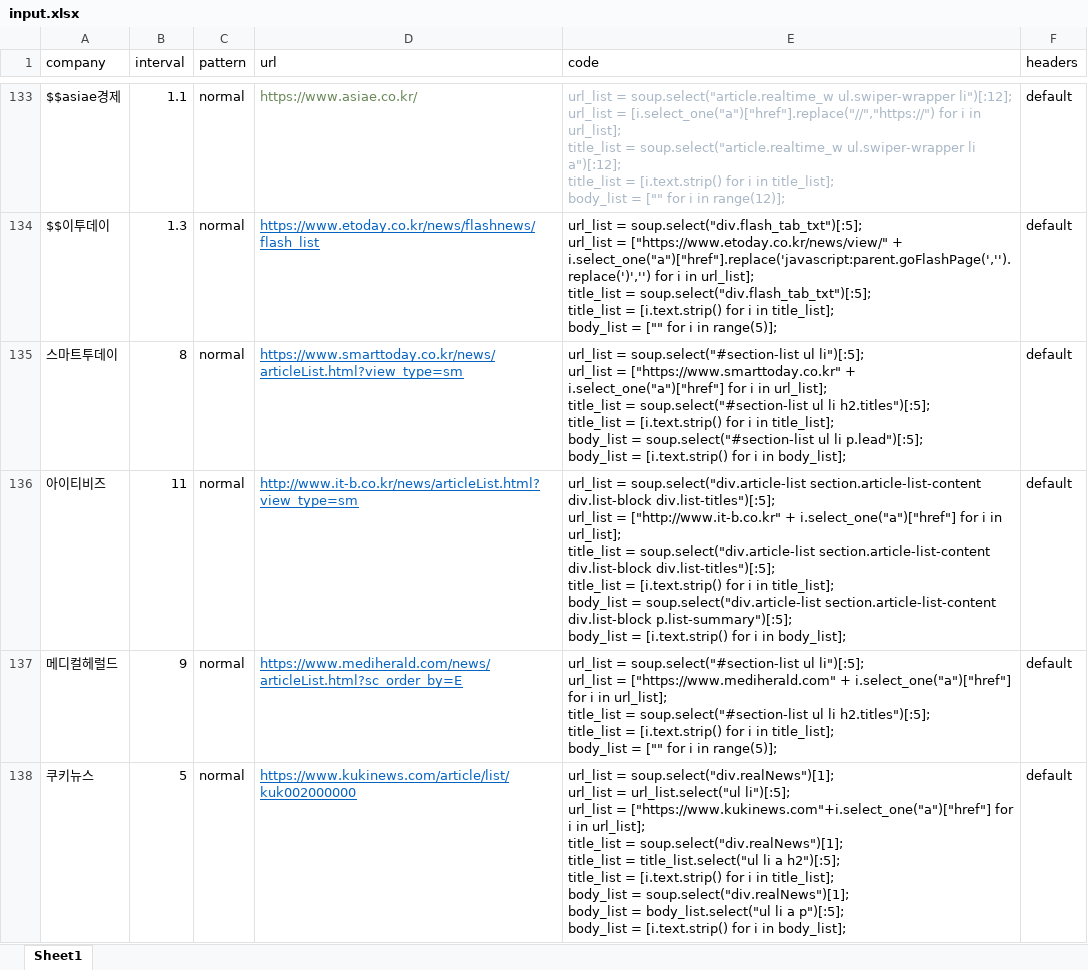
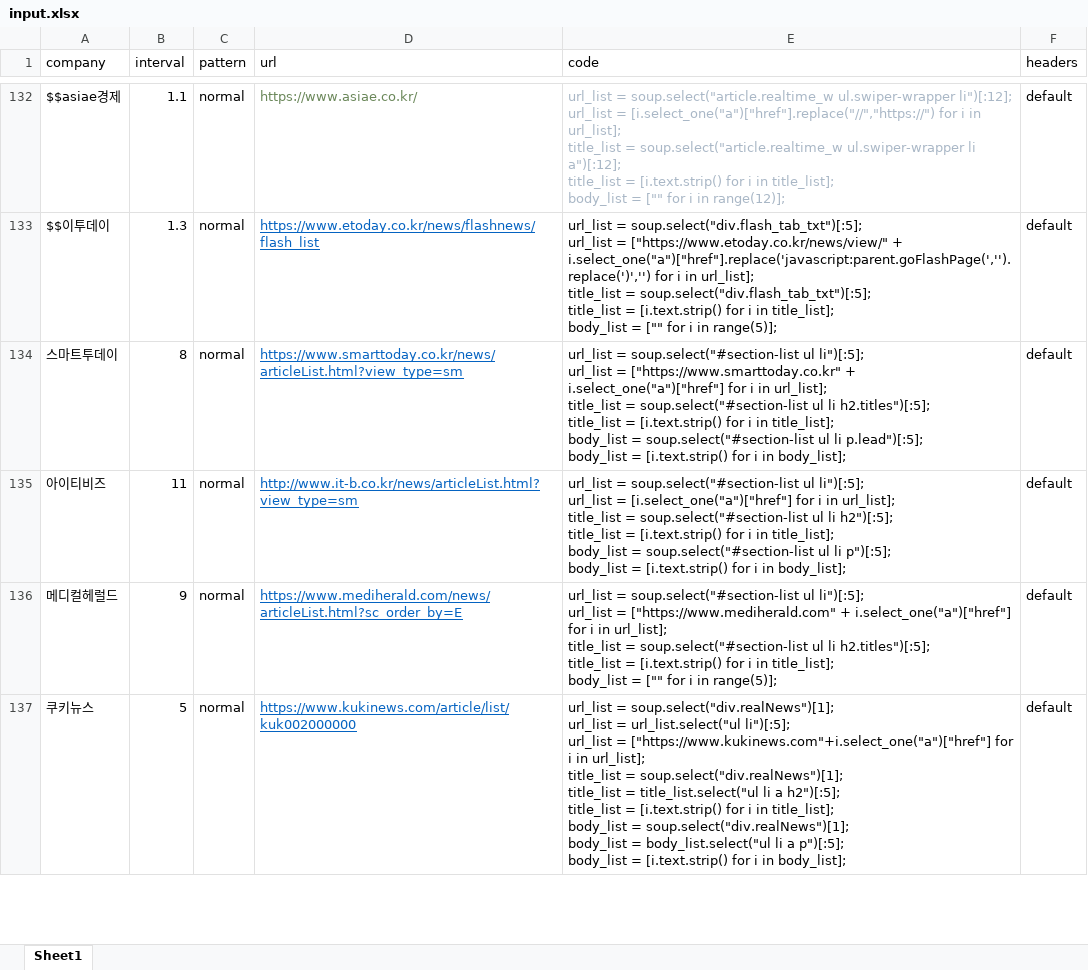
Before and after one commit to ryangu77/public, an Excel workbook: input.xlsx, sheet Sheet1, drawn as a sheet; only a part is shown, gaps mark what is left out; values as stored, in another font and other column widths than the file's, no borders; addresses are those after the commit; ↵ is a line break in a cell; the diff covers the shown part only; the diff names each change by its address in the sheet, - before the commit and + after, or states it on an @@ line.

```diff
--- a/input.xlsx (sheet Sheet1)
+++ b/input.xlsx (sheet Sheet1)
-E135 (code): url_list = soup.select("div.article-list section.article-list-content div.list-block div.list-titles")[:5]; ↵ url_list = ["http://www.it-b.co.kr" + i.select_one("a")["href"] for i in url_list]; ↵ title_list = soup.select("div.article-list section.article-list-content div.list-block div.list-titles")[:5]; ↵ title_list = [i.text.strip() for i in title_list]; ↵ body_list = soup.select("div.article-list section.article-list-content div.list-block p.list-summary")[:5]; ↵ body_list =…
+E135 (code): url_list = soup.select("#section-list ul li")[:5]; ↵ url_list = [i.select_one("a")["href"] for i in url_list]; ↵ title_list = soup.select("#section-list ul li h2")[:5]; ↵ title_list = [i.text.strip() for i in title_list]; ↵ body_list = soup.select("#section-list ul li p")[:5]; ↵ body_list =…
```
Also changed, not shown: 2 added rows, 1 removed row and 4 edited cells elsewhere in this sheet.
